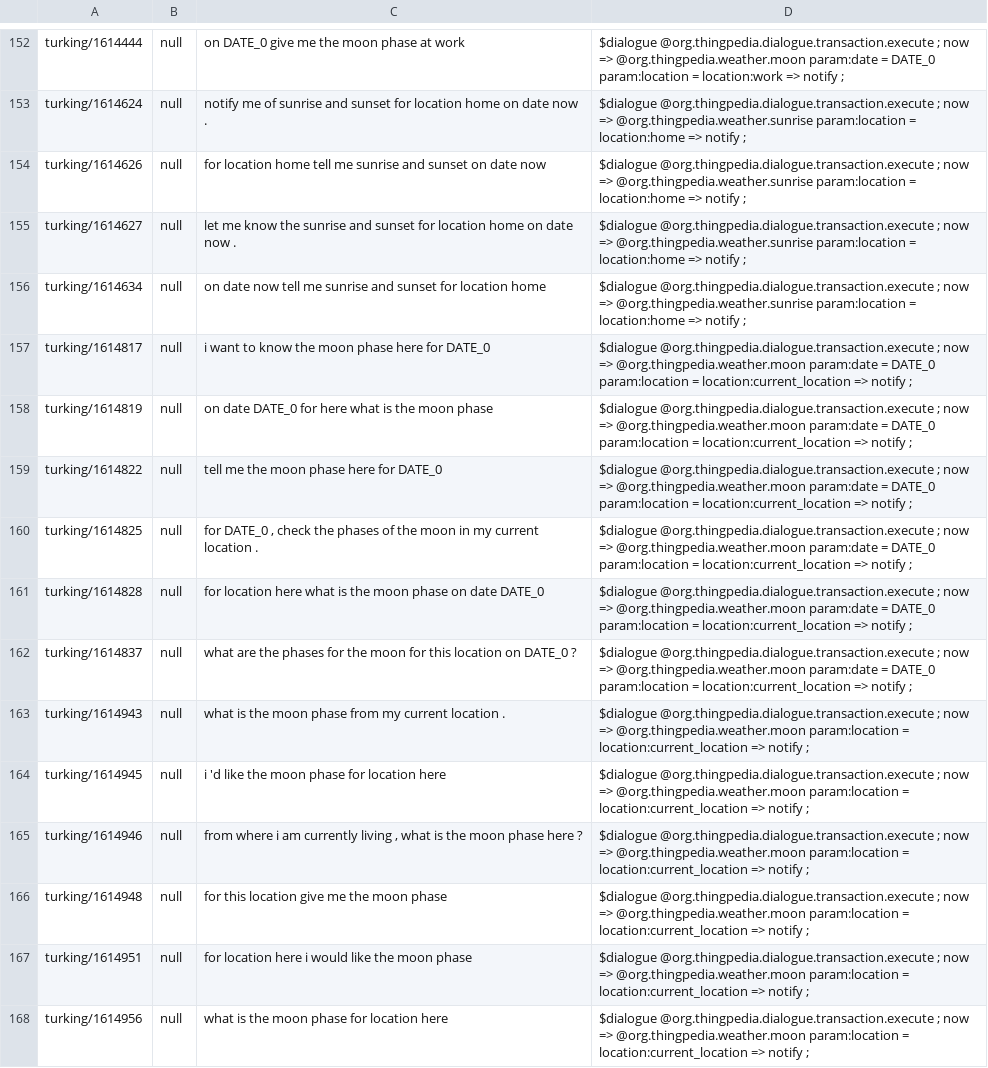
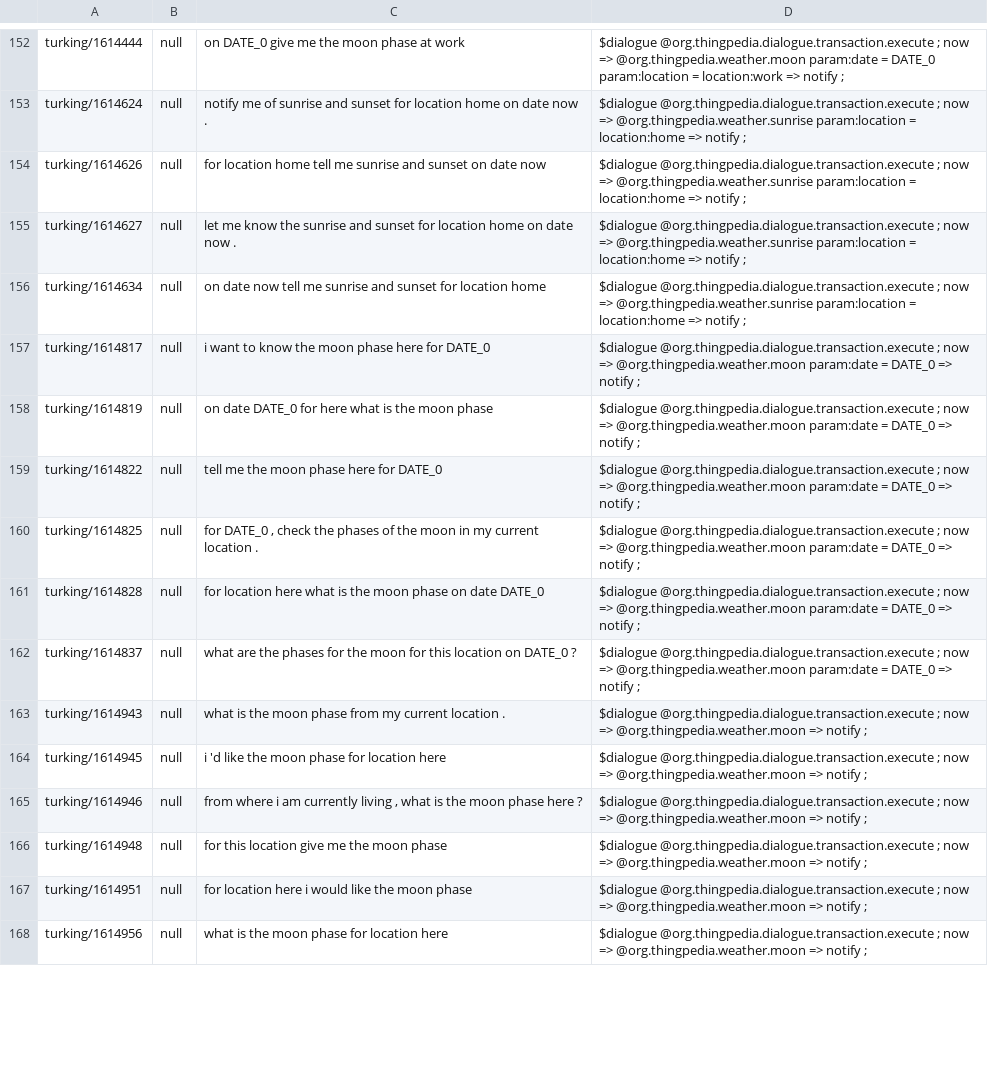
Before and after one commit to stanford-oval/thingpedia-common-devices, a TSV file: main/org.thingpedia.weather/eval/paraphrase.tsv, drawn as a sheet; only a part is shown, gaps mark what is left out; the diff covers the shown part only.

Commit message:
Update weather to take advantage of #[default]
Which should remove a whole lot of ambiguity.

Also fix incorrect annotations of projections.

```diff
--- a/main/org.thingpedia.weather/eval/paraphrase.tsv
+++ b/main/org.thingpedia.weather/eval/paraphrase.tsv
@@ -156,13 +156,13 @@ turking/1614627	null	let me know the sunrise and sunset for location home on dat
 turking/1614634	null	on date now tell me sunrise and sunset for location home	$dialogue @org.thingpedia.dialogue.transaction.execute ; now => @org.thingpedia.weather.sunrise param:location = location:home => notify ;
-turking/1614817	null	i want to know the moon phase here for DATE_0	$dialogue @org.thingpedia.dialogue.transaction.execute ; now => @org.thingpedia.weather.moon param:date = DATE_0 param:location = location:current_location => notify ;
-turking/1614819	null	on date DATE_0 for here what is the moon phase	$dialogue @org.thingpedia.dialogue.transaction.execute ; now => @org.thingpedia.weather.moon param:date = DATE_0 param:location = location:current_location => notify ;
-turking/1614822	null	tell me the moon phase here for DATE_0	$dialogue @org.thingpedia.dialogue.transaction.execute ; now => @org.thingpedia.weather.moon param:date = DATE_0 param:location = location:current_location => notify ;
-turking/1614825	null	for DATE_0 , check the phases of the moon in my current location .	$dialogue @org.thingpedia.dialogue.transaction.execute ; now => @org.thingpedia.weather.moon param:date = DATE_0 param:location = location:current_location => notify ;
-turking/1614828	null	for location here what is the moon phase on date DATE_0	$dialogue @org.thingpedia.dialogue.transaction.execute ; now => @org.thingpedia.weather.moon param:date = DATE_0 param:location = location:current_location => notify ;
-turking/1614837	null	what are the phases for the moon for this location on DATE_0 ?	$dialogue @org.thingpedia.dialogue.transaction.execute ; now => @org.thingpedia.weather.moon param:date = DATE_0 param:location = location:current_location => notify ;
-turking/1614943	null	what is the moon phase from my current location .	$dialogue @org.thingpedia.dialogue.transaction.execute ; now => @org.thingpedia.weather.moon param:location = location:current_location => notify ;
-turking/1614945	null	i 'd like the moon phase for location here	$dialogue @org.thingpedia.dialogue.transaction.execute ; now => @org.thingpedia.weather.moon param:location = location:current_location => notify ;
-turking/1614946	null	from where i am currently living , what is the moon phase here ?	$dialogue @org.thingpedia.dialogue.transaction.execute ; now => @org.thingpedia.weather.moon param:location = location:current_location => notify ;
-turking/1614948	null	for this location give me the moon phase	$dialogue @org.thingpedia.dialogue.transaction.execute ; now => @org.thingpedia.weather.moon param:location = location:current_location => notify ;
-turking/1614951	null	for location here i would like the moon phase	$dialogue @org.thingpedia.dialogue.transaction.execute ; now => @org.thingpedia.weather.moon param:location = location:current_location => notify ;
-turking/1614956	null	what is the moon phase for location here	$dialogue @org.thingpedia.dialogue.transaction.execute ; now => @org.thingpedia.weather.moon param:location = location:current_location => notify ;
+turking/1614817	null	i want to know the moon phase here for DATE_0	$dialogue @org.thingpedia.dialogue.transaction.execute ; now => @org.thingpedia.weather.moon param:date = DATE_0 => notify ;
+turking/1614819	null	on date DATE_0 for here what is the moon phase	$dialogue @org.thingpedia.dialogue.transaction.execute ; now => @org.thingpedia.weather.moon param:date = DATE_0 => notify ;
+turking/1614822	null	tell me the moon phase here for DATE_0	$dialogue @org.thingpedia.dialogue.transaction.execute ; now => @org.thingpedia.weather.moon param:date = DATE_0 => notify ;
+turking/1614825	null	for DATE_0 , check the phases of the moon in my current location .	$dialogue @org.thingpedia.dialogue.transaction.execute ; now => @org.thingpedia.weather.moon param:date = DATE_0 => notify ;
+turking/1614828	null	for location here what is the moon phase on date DATE_0	$dialogue @org.thingpedia.dialogue.transaction.execute ; now => @org.thingpedia.weather.moon param:date = DATE_0 => notify ;
+turking/1614837	null	what are the phases for the moon for this location on DATE_0 ?	$dialogue @org.thingpedia.dialogue.transaction.execute ; now => @org.thingpedia.weather.moon param:date = DATE_0 => notify ;
+turking/1614943	null	what is the moon phase from my current location .	$dialogue @org.thingpedia.dialogue.transaction.execute ; now => @org.thingpedia.weather.moon => notify ;
+turking/1614945	null	i 'd like the moon phase for location here	$dialogue @org.thingpedia.dialogue.transaction.execute ; now => @org.thingpedia.weather.moon => notify ;
+turking/1614946	null	from where i am currently living , what is the moon phase here ?	$dialogue @org.thingpedia.dialogue.transaction.execute ; now => @org.thingpedia.weather.moon => notify ;
+turking/1614948	null	for this location give me the moon phase	$dialogue @org.thingpedia.dialogue.transaction.execute ; now => @org.thingpedia.weather.moon => notify ;
+turking/1614951	null	for location here i would like the moon phase	$dialogue @org.thingpedia.dialogue.transaction.execute ; now => @org.thingpedia.weather.moon => notify ;
+turking/1614956	null	what is the moon phase for location here	$dialogue @org.thingpedia.dialogue.transaction.execute ; now => @org.thingpedia.weather.moon => notify ;
```
Also changed, not shown: 59 edited cells elsewhere in this file, eval/universe/paraphrase.tsv, 4 other files.
